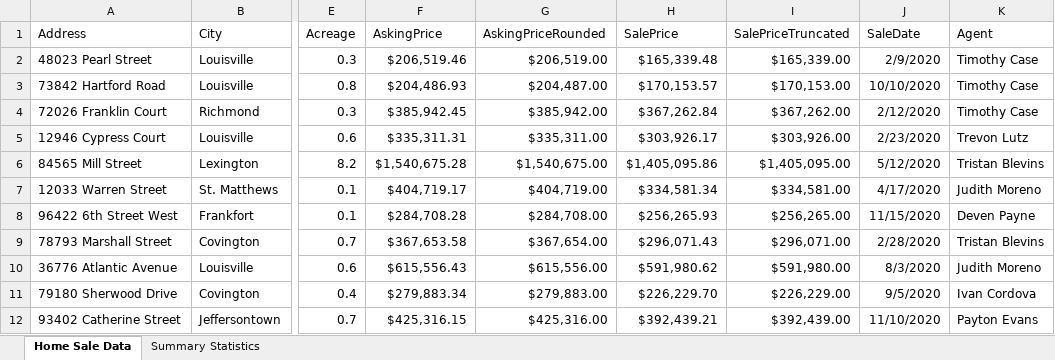
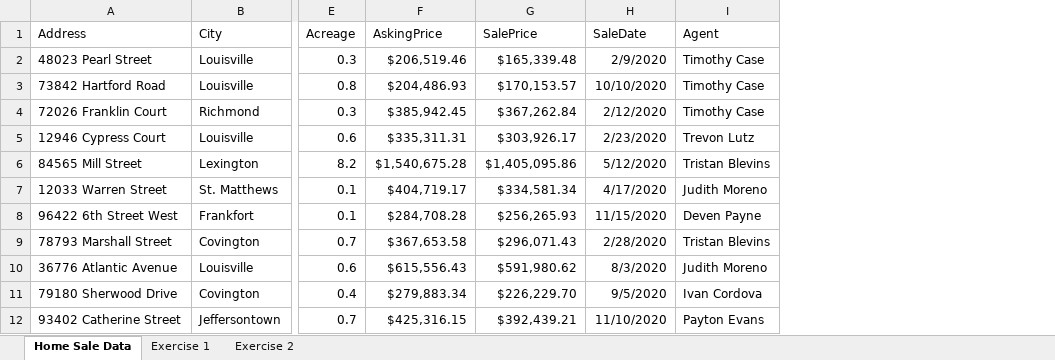
Before and after one commit to AbhiPat123/Core_Excel, an Excel workbook: Home Sale Data.xlsx, sheet Home Sale Data, drawn as a sheet; only a part is shown, gaps mark what is left out; values as stored, in another font and other column widths than the file's, no borders; the diff names each change by its address in the sheet, - before the commit and + after, or states it on an @@ line.

```diff
--- a/Home Sale Data.xlsx (sheet Home Sale Data)
+++ b/Home Sale Data.xlsx (sheet Home Sale Data)
-sheet tab: Summary Statistics
+sheet tab: Exercise 1
+sheet tab: Exercise 2
-column G (AskingPriceRounded), rows 2-12: $206,519.00 | $204,487.00 | $385,942.00 | $335,311.00 | $1,540,675.00 | $404,719.00 | $284,708.00 | $367,654.00 | $615,556.00 | $279,883.00 | $425,316.00
-column I (SalePriceTruncated), rows 2-12: $165,339.00 | $170,153.00 | $367,262.00 | $303,926.00 | $1,405,095.00 | $334,581.00 | $256,265.00 | $296,071.00 | $591,980.00 | $226,229.00 | $392,439.00
```
Also changed, not shown: Excel Functions.xlsx, Excel_Project/BUDGET_PROJECT.xlsx, 5 other files.
